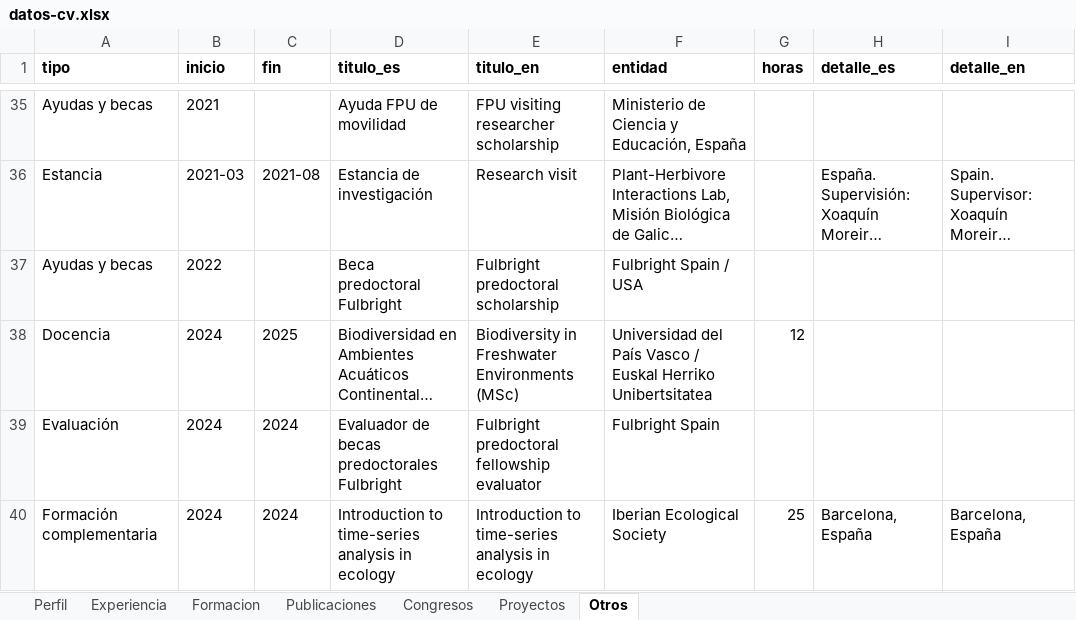
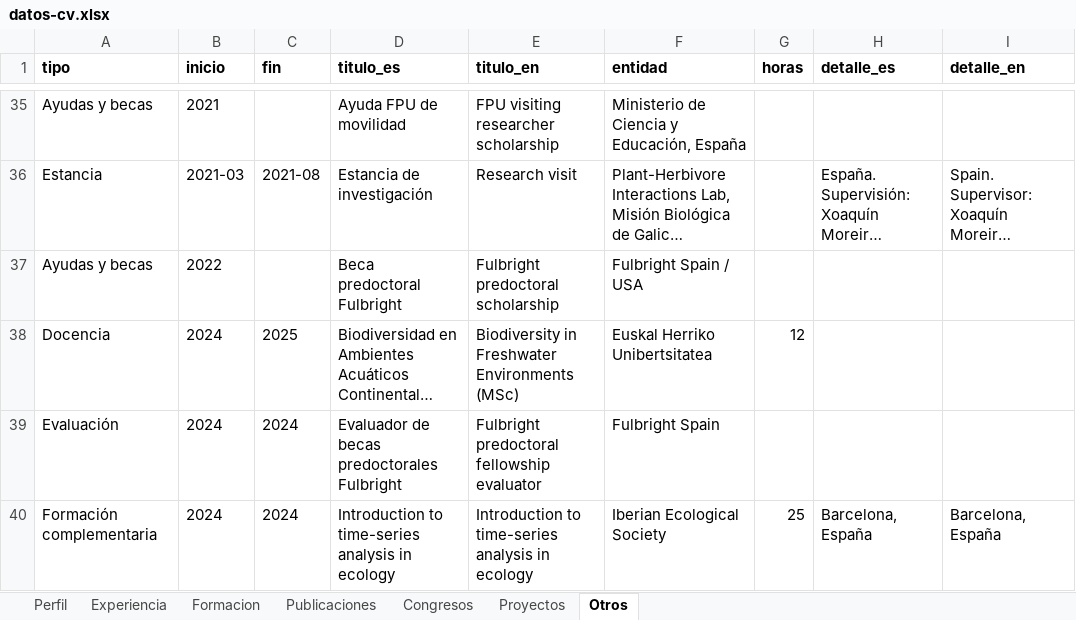
Before and after one commit to Granjel/cv, an Excel workbook: input/datos-cv.xlsx, sheet Otros, drawn as a sheet; only a part is shown, gaps mark what is left out; long unchanged cells end in …; values as stored, in another font and other column widths than the file's, no borders; the diff covers the shown part only; the diff names each change by its address in the sheet, - before the commit and + after, or states it on an @@ line.

```diff
--- a/input/datos-cv.xlsx (sheet Otros)
+++ b/input/datos-cv.xlsx (sheet Otros)
-F38 (entidad): Universidad del País Vasco / Euskal Herriko Unibertsitatea
+F38 (entidad): Euskal Herriko Unibertsitatea
```
Also changed, not shown: 4 edited cells elsewhere in this sheet, sheet Publicaciones, sheet Congresos, sheet Experiencia, sheet Proyectos, sheet Formacion, 7 other files.
